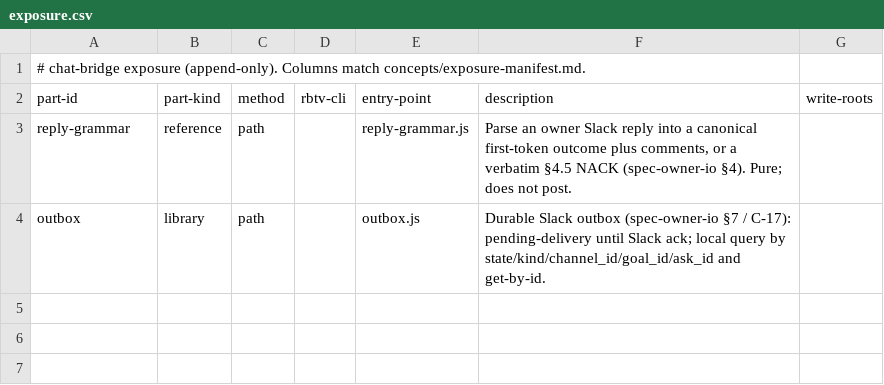
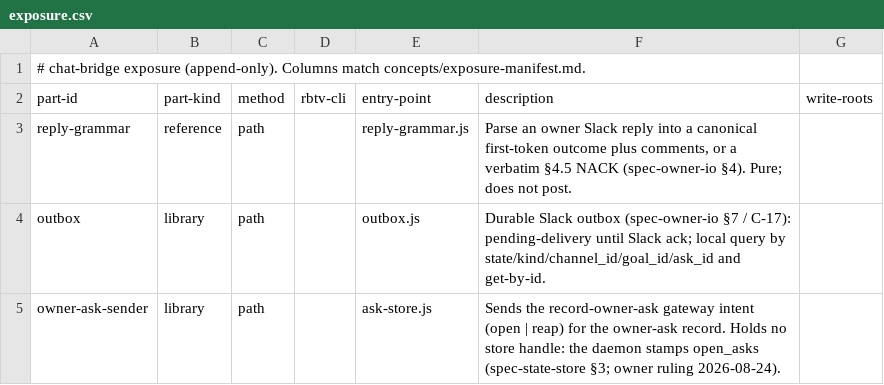
Before and after one commit to tecer-ai/rbtv, a CSV file: ignite/bridges/chat/exposure.csv, drawn as a sheet; the diff names each change by its address in the sheet, - before the commit and + after, or states it on an @@ line.

```diff
--- a/ignite/bridges/chat/exposure.csv
+++ b/ignite/bridges/chat/exposure.csv
+row 5: owner-ask-sender | library | path |  | ask-store.js | Sends the record-owner-ask gateway intent (open | reap) for the owner-ask record. Holds no store handle: the daemon stamps open_asks (spec-state-store §3; owner ruling 2026-08-24).
```
Also changed, not shown: 12 other files.
